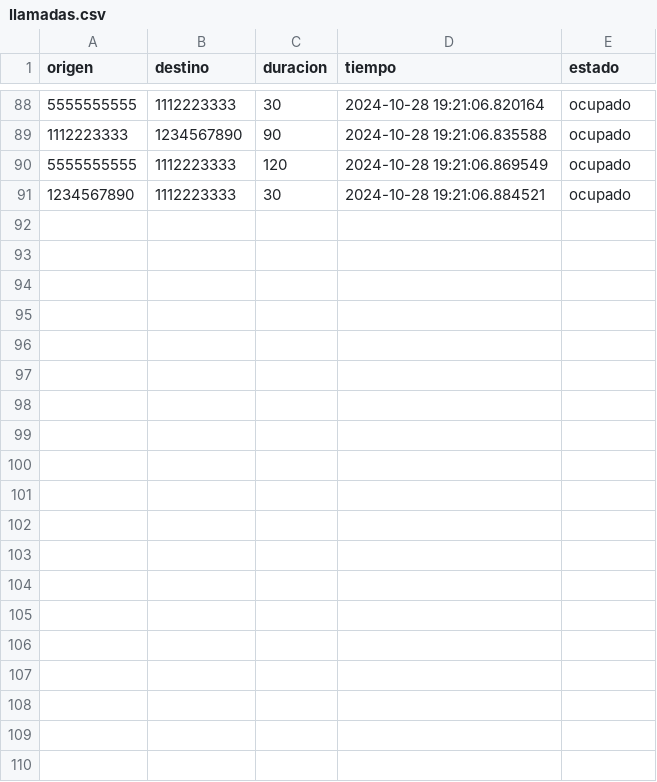
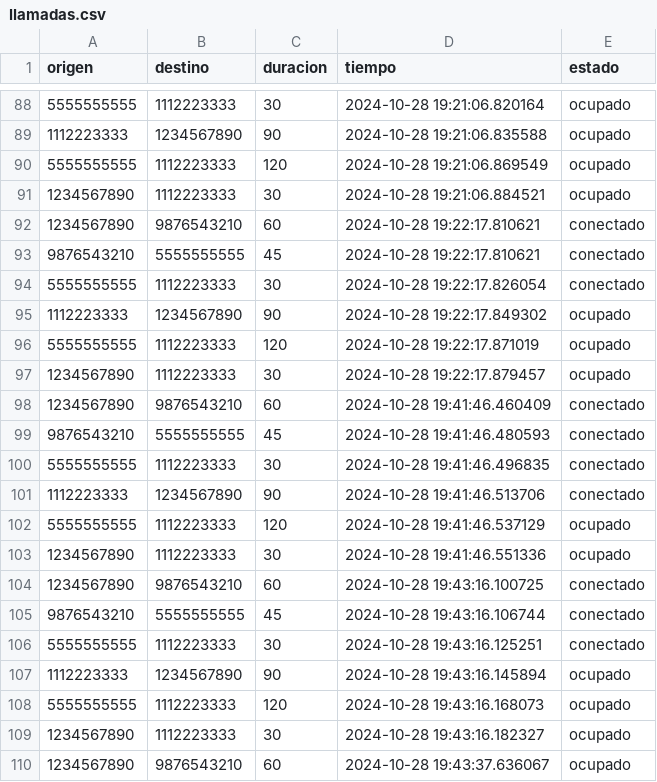
Before and after one commit to paipo13/TP_Estructura_de_Datos, a CSV file: datos/llamadas.csv, drawn as a sheet; only a part is shown, gaps mark what is left out; the diff covers the shown part only; the diff names each change by its address in the sheet, - before the commit and + after, or states it on an @@ line.

Commit message:
Seguimos con implementaciones de Matplotlib
Todavia le falta pero agregamos un grafico de torta para las didstintas cantidades de llamadas ordenadas por los minutos que duraron la llamada.

```diff
--- a/datos/llamadas.csv
+++ b/datos/llamadas.csv
+row 92: 1234567890 | 9876543210 | 60 | 2024-10-28 19:22:17.810621 | conectado
+row 93: 9876543210 | 5555555555 | 45 | 2024-10-28 19:22:17.810621 | conectado
+row 94: 5555555555 | 1112223333 | 30 | 2024-10-28 19:22:17.826054 | conectado
+row 95: 1112223333 | 1234567890 | 90 | 2024-10-28 19:22:17.849302 | ocupado
+row 96: 5555555555 | 1112223333 | 120 | 2024-10-28 19:22:17.871019 | ocupado
+row 97: 1234567890 | 1112223333 | 30 | 2024-10-28 19:22:17.879457 | ocupado
+row 98: 1234567890 | 9876543210 | 60 | 2024-10-28 19:41:46.460409 | conectado
+row 99: 9876543210 | 5555555555 | 45 | 2024-10-28 19:41:46.480593 | conectado
+row 100: 5555555555 | 1112223333 | 30 | 2024-10-28 19:41:46.496835 | conectado
+row 101: 1112223333 | 1234567890 | 90 | 2024-10-28 19:41:46.513706 | conectado
+row 102: 5555555555 | 1112223333 | 120 | 2024-10-28 19:41:46.537129 | ocupado
+row 103: 1234567890 | 1112223333 | 30 | 2024-10-28 19:41:46.551336 | ocupado
+row 104: 1234567890 | 9876543210 | 60 | 2024-10-28 19:43:16.100725 | conectado
+row 105: 9876543210 | 5555555555 | 45 | 2024-10-28 19:43:16.106744 | conectado
+row 106: 5555555555 | 1112223333 | 30 | 2024-10-28 19:43:16.125251 | conectado
+row 107: 1112223333 | 1234567890 | 90 | 2024-10-28 19:43:16.145894 | ocupado
+row 108: 5555555555 | 1112223333 | 120 | 2024-10-28 19:43:16.168073 | ocupado
+row 109: 1234567890 | 1112223333 | 30 | 2024-10-28 19:43:16.182327 | ocupado
+row 110: 1234567890 | 9876543210 | 60 | 2024-10-28 19:43:37.636067 | ocupado
```
Also changed, not shown: 17 added rows elsewhere in this file, datos/mensajes.csv, 2 other files.
